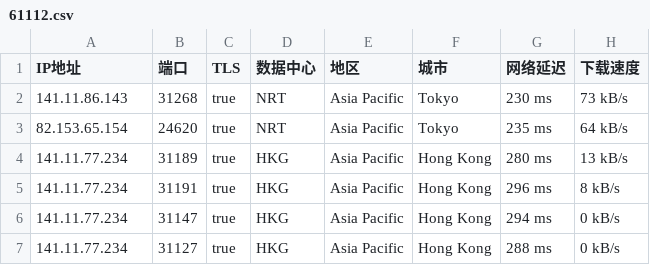
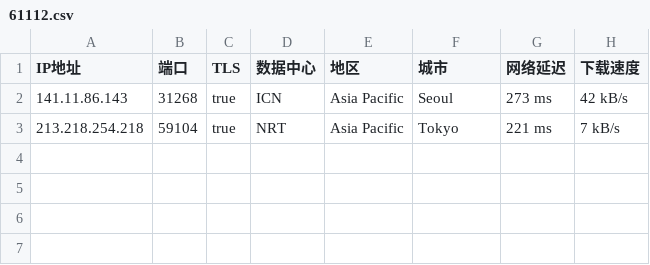
Before and after one commit to o2sky/yxip, a CSV file: ct/61112.csv, drawn as a sheet.

```diff
--- a/ct/61112.csv
+++ b/ct/61112.csv
@@ -1,7 +1,3 @@
 IP地址,端口,TLS,数据中心,地区,城市,网络延迟,下载速度
-141.11.86.143,31268,true,NRT,Asia Pacific,Tokyo,230 ms,73 kB/s
-82.153.65.154,24620,true,NRT,Asia Pacific,Tokyo,235 ms,64 kB/s
-141.11.77.234,31189,true,HKG,Asia Pacific,Hong Kong,280 ms,13 kB/s
-141.11.77.234,31191,true,HKG,Asia Pacific,Hong Kong,296 ms,8 kB/s
-141.11.77.234,31147,true,HKG,Asia Pacific,Hong Kong,294 ms,0 kB/s
-141.11.77.234,31127,true,HKG,Asia Pacific,Hong Kong,288 ms,0 kB/s
+141.11.86.143,31268,true,ICN,Asia Pacific,Seoul,273 ms,42 kB/s
+213.218.254.218,59104,true,NRT,Asia Pacific,Tokyo,221 ms,7 kB/s
```
Also changed, not shown: ct/16509.csv, ct/17849.csv, 2 other files.
